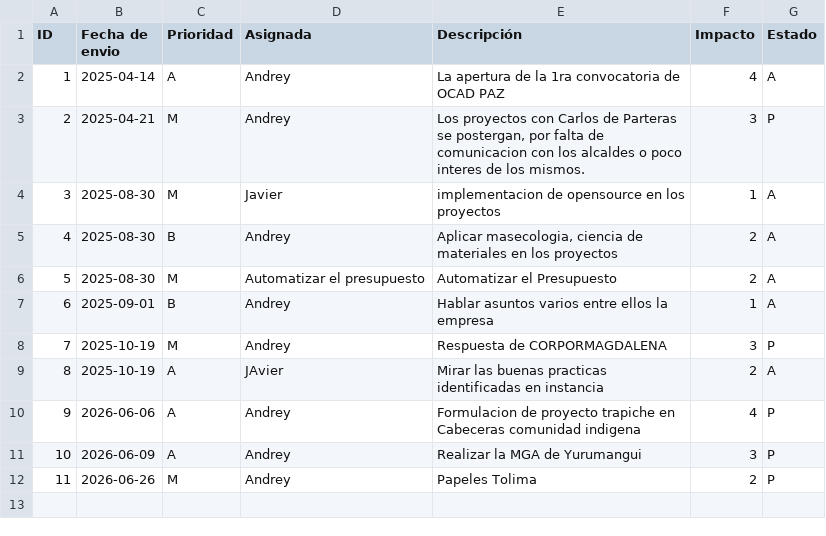
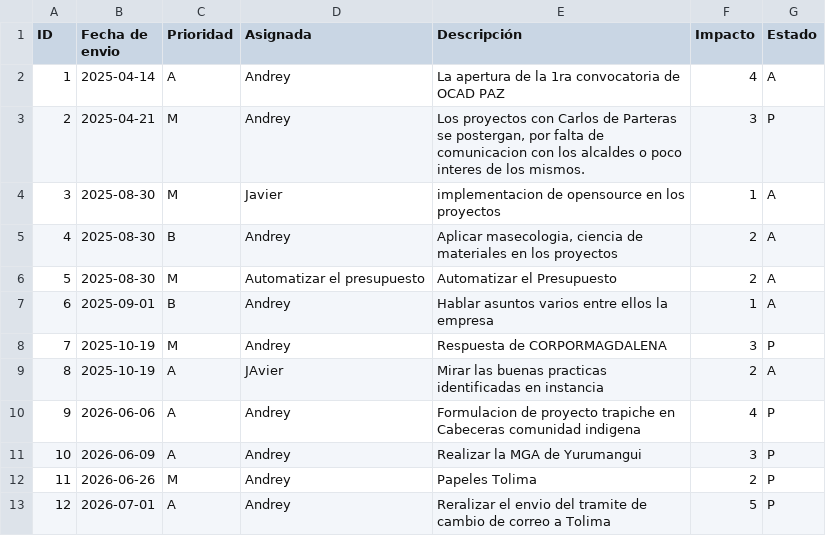
Before and after one commit to 6Javier7/proyectos2025, a CSV file: funciones_formatos/issuelog.csv, drawn as a sheet.

Commit message:
Realice el envio a mi papa para que revise el correo del cambio de correo de Tolima

```diff
--- a/funciones_formatos/issuelog.csv
+++ b/funciones_formatos/issuelog.csv
@@ -12 +12,2 @@ ID,Fecha de envio,Prioridad,Asignada,Descripción,Impacto,Estado
 11,2026-06-26,M,Andrey,Papeles Tolima,2,P
+12,2026-07-01,A,Andrey,Reralizar el envio del tramite de cambio de correo a Tolima,5,P
```
